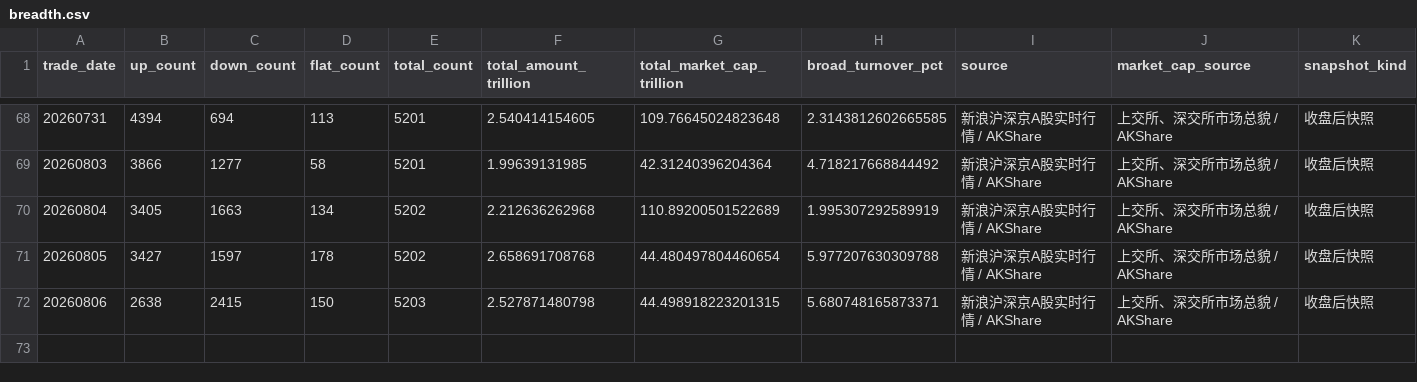
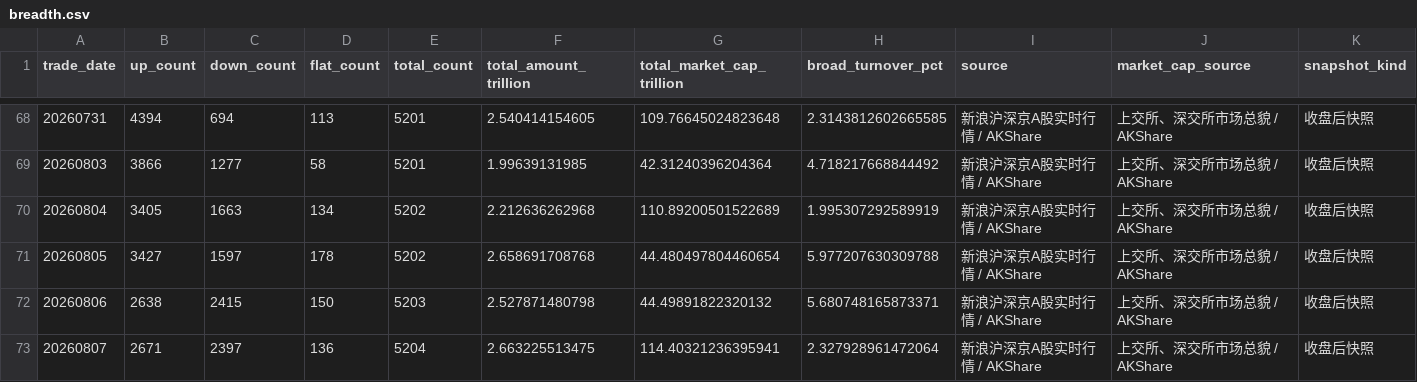
Before and after one commit to vanswei45678-droid/vanswei45678-droid.github.io, a CSV file: data/breadth.csv, drawn as a sheet; only a part is shown, gaps mark what is left out.

```diff
--- a/data/breadth.csv
+++ b/data/breadth.csv
@@ -71,2 +71,3 @@
 20260805,3427,1597,178,5202,2.658691708768,44.480497804460654,5.977207630309788,新浪沪深京A股实时行情 / AKShare,上交所、深交所市场总貌 / AKShare,收盘后快照
-20260806,2638,2415,150,5203,2.527871480798,44.498918223201315,5.680748165873371,新浪沪深京A股实时行情 / AKShare,上交所、深交所市场总貌 / AKShare,收盘后快照
+20260806,2638,2415,150,5203,2.527871480798,44.49891822320132,5.680748165873371,新浪沪深京A股实时行情 / AKShare,上交所、深交所市场总貌 / AKShare,收盘后快照
+20260807,2671,2397,136,5204,2.663225513475,114.40321236395941,2.327928961472064,新浪沪深京A股实时行情 / AKShare,上交所、深交所市场总貌 / AKShare,收盘后快照
```
Also changed, not shown: data/crowding.csv, data/deviation.csv, 10 other files.
